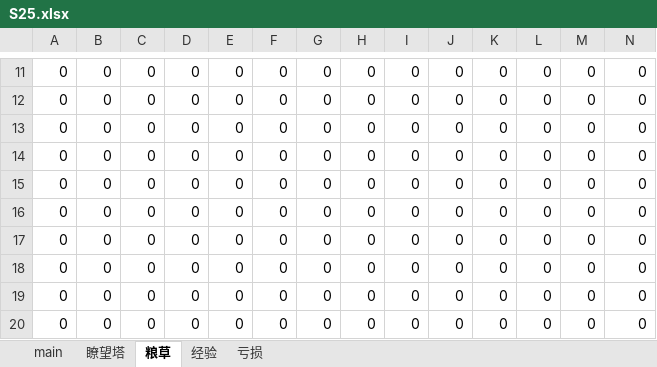
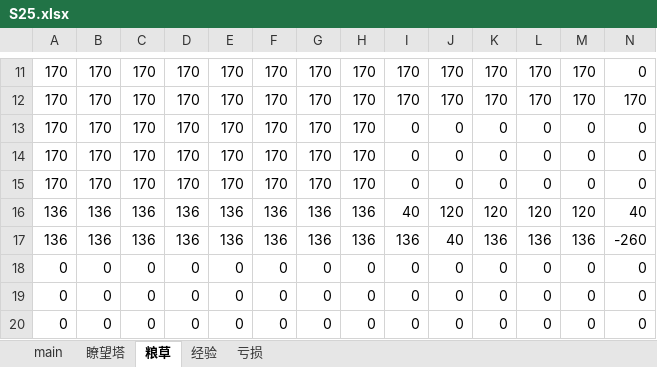
Before and after one commit to tcidy99/naruto, an Excel workbook: 远征S25/S25.xlsx, sheet 粮草, drawn as a sheet; only a part is shown, gaps mark what is left out; values as stored, in another font and other column widths than the file's, no borders; removed rows and columns are numbered as before the commit, all else as after; rows hold the shown columns only; the diff covers the shown part only; the diff names each change by its address in the sheet, - before the commit and + after, or states it on an @@ line.

```diff
--- a/远征S25/S25.xlsx (sheet 粮草)
+++ b/远征S25/S25.xlsx (sheet 粮草)
-A11: 0
+A11: 170
-B11: 0
+B11: 170
-C11: 0
+C11: 170
-D11: 0
+D11: 170
-E11: 0
+E11: 170
-F11: 0
+F11: 170
-G11: 0
+G11: 170
-H11: 0
+H11: 170
-I11: 0
+I11: 170
-J11: 0
+J11: 170
-K11: 0
+K11: 170
-L11: 0
+L11: 170
-M11: 0
+M11: 170
-row 12: 0 | 0 | 0 | 0 | 0 | 0 | 0 | 0 | 0 | 0 | 0 | 0 | 0 | 0
+row 12: 170 | 170 | 170 | 170 | 170 | 170 | 170 | 170 | 170 | 170 | 170 | 170 | 170 | 170
-A13:A15: 0
+A13:A15: 170
-B13:B15: 0
+B13:B15: 170
-C13:C15: 0
+C13:C15: 170
-D13:D15: 0
+D13:D15: 170
-E13:E15: 0
+E13:E15: 170
-F13:F15: 0
+F13:F15: 170
-G13:G15: 0
+G13:G15: 170
-H13:H15: 0
+H13:H15: 170
-row 16: 0 | 0 | 0 | 0 | 0 | 0 | 0 | 0 | 0 | 0 | 0 | 0 | 0 | 0
-row 17: 0 | 0 | 0 | 0 | 0 | 0 | 0 | 0 | 0 | 0 | 0 | 0 | 0 | 0
+row 16: 136 | 136 | 136 | 136 | 136 | 136 | 136 | 136 | 40 | 120 | 120 | 120 | 120 | 40
+row 17: 136 | 136 | 136 | 136 | 136 | 136 | 136 | 136 | 136 | 40 | 136 | 136 | 136 | -260
```
Also changed, not shown: 2 added rows, 2 removed rows and 56 edited cells elsewhere in this sheet, sheet main, sheet 经验, sheet 亏损, formulas that keep their value.
